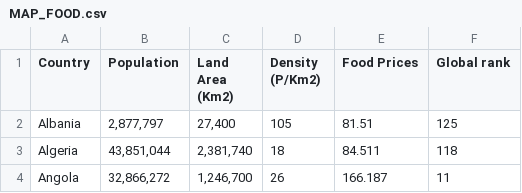
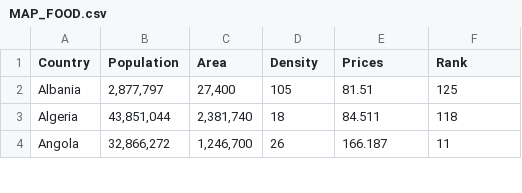
Before and after one commit to SSHING15/FIT3179-MINE, a CSV file: MAP_FOOD.csv, drawn as a sheet; only a part is shown.

Commit message:
Update MAP_FOOD.csv

```diff
--- a/MAP_FOOD.csv
+++ b/MAP_FOOD.csv
@@ -1,2 +1,2 @@
-Country,Population,Land Area (Km2),Density (P/Km2),Food Prices,Global rank
+Country,Population,Area,Density,Prices,Rank
 Albania,"2,877,797","27,400",105,81.51,125
```
